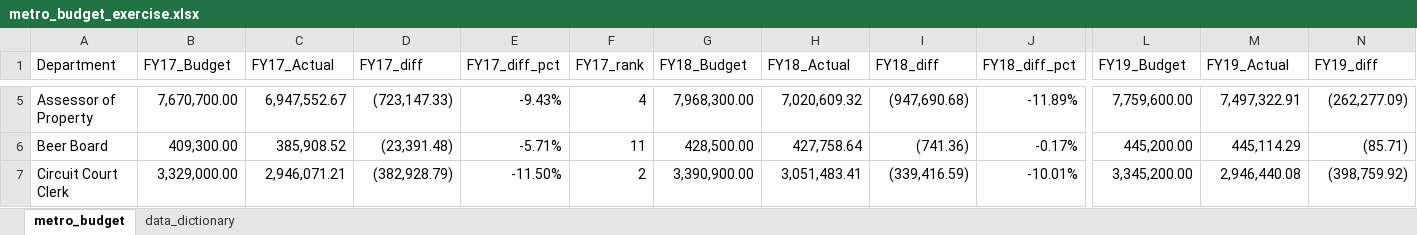
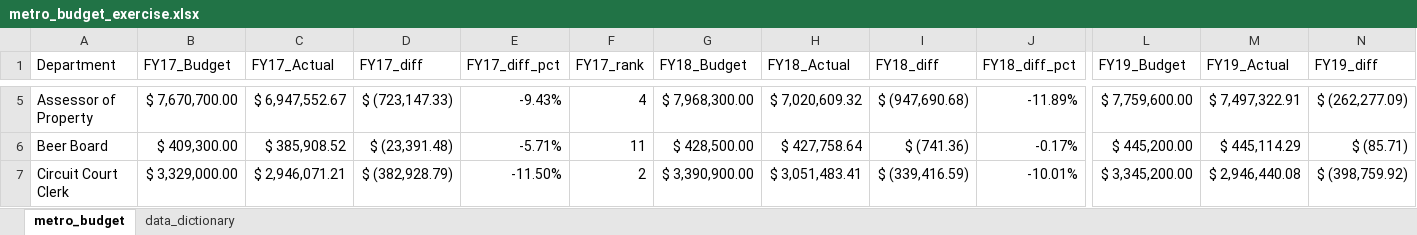
Before and after one commit to NSS-Data-Analytics-Cohort-12/excel-lookups-da12-GriffinZiegler, an Excel workbook: metro_budget_exercise.xlsx, sheet metro_budget, drawn as a sheet; only a part is shown, gaps mark what is left out; values as stored, in another font and other column widths than the file's, no borders; charts and pictures not drawn; the diff covers the shown part only; the diff names each change by its address in the sheet, - before the commit and + after, or states it on an @@ line.

```diff
--- a/metro_budget_exercise.xlsx (sheet metro_budget)
+++ b/metro_budget_exercise.xlsx (sheet metro_budget)
-B5 (FY17_Budget): 7,670,700.00
+B5 (FY17_Budget): $ 7,670,700.00
-C5 (FY17_Actual): 6,947,552.67
+C5 (FY17_Actual): $ 6,947,552.67
-D5 (FY17_diff): (723,147.33)
+D5 (FY17_diff): $ (723,147.33)
-G5 (FY18_Budget): 7,968,300.00
+G5 (FY18_Budget): $ 7,968,300.00
-H5 (FY18_Actual): 7,020,609.32
+H5 (FY18_Actual): $ 7,020,609.32
-I5 (FY18_diff): (947,690.68)
+I5 (FY18_diff): $ (947,690.68)
-L5 (FY19_Budget): 7,759,600.00
+L5 (FY19_Budget): $ 7,759,600.00
-M5 (FY19_Actual): 7,497,322.91
+M5 (FY19_Actual): $ 7,497,322.91
-N5 (FY19_diff): (262,277.09)
+N5 (FY19_diff): $ (262,277.09)
-B6 (FY17_Budget): 409,300.00
+B6 (FY17_Budget): $ 409,300.00
-C6 (FY17_Actual): 385,908.52
+C6 (FY17_Actual): $ 385,908.52
-D6 (FY17_diff): (23,391.48)
+D6 (FY17_diff): $ (23,391.48)
-G6 (FY18_Budget): 428,500.00
+G6 (FY18_Budget): $ 428,500.00
-H6 (FY18_Actual): 427,758.64
+H6 (FY18_Actual): $ 427,758.64
-I6 (FY18_diff): (741.36)
+I6 (FY18_diff): $ (741.36)
-L6 (FY19_Budget): 445,200.00
+L6 (FY19_Budget): $ 445,200.00
-M6 (FY19_Actual): 445,114.29
+M6 (FY19_Actual): $ 445,114.29
-N6 (FY19_diff): (85.71)
+N6 (FY19_diff): $ (85.71)
-B7 (FY17_Budget): 3,329,000.00
+B7 (FY17_Budget): $ 3,329,000.00
-C7 (FY17_Actual): 2,946,071.21
+C7 (FY17_Actual): $ 2,946,071.21
-D7 (FY17_diff): (382,928.79)
+D7 (FY17_diff): $ (382,928.79)
-G7 (FY18_Budget): 3,390,900.00
+G7 (FY18_Budget): $ 3,390,900.00
-H7 (FY18_Actual): 3,051,483.41
+H7 (FY18_Actual): $ 3,051,483.41
-I7 (FY18_diff): (339,416.59)
+I7 (FY18_diff): $ (339,416.59)
-L7 (FY19_Budget): 3,345,200.00
+L7 (FY19_Budget): $ 3,345,200.00
-M7 (FY19_Actual): 2,946,440.08
+M7 (FY19_Actual): $ 2,946,440.08
-N7 (FY19_diff): (398,759.92)
+N7 (FY19_diff): $ (398,759.92)
```
Also changed, not shown: 434 edited cells elsewhere in this sheet, formulas that keep their value, charts or pictures.
